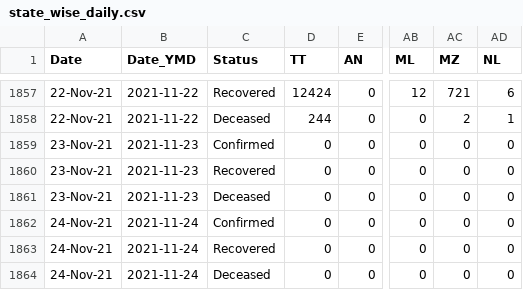
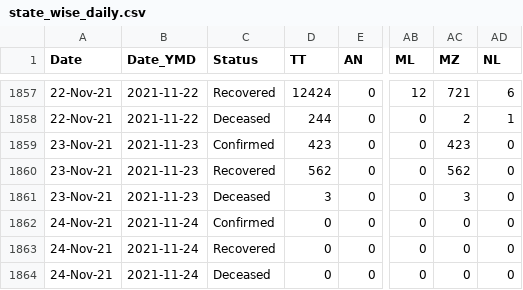
Before and after one commit to keshavashiya/covid19bharat_data, a CSV file: csv/latest/state_wise_daily.csv, drawn as a sheet; only a part is shown, gaps mark what is left out; the diff names each change by its address in the sheet, - before the commit and + after, or states it on an @@ line.

```diff
--- a/csv/latest/state_wise_daily.csv
+++ b/csv/latest/state_wise_daily.csv
-D1859 (TT): 0
+D1859 (TT): 423
-AC1859 (MZ): 0
+AC1859 (MZ): 423
-D1860 (TT): 0
+D1860 (TT): 562
-AC1860 (MZ): 0
+AC1860 (MZ): 562
-D1861 (TT): 0
+D1861 (TT): 3
-AC1861 (MZ): 0
+AC1861 (MZ): 3
```
Also changed, not shown: csv/latest/state_wise.csv, 13 other files.
